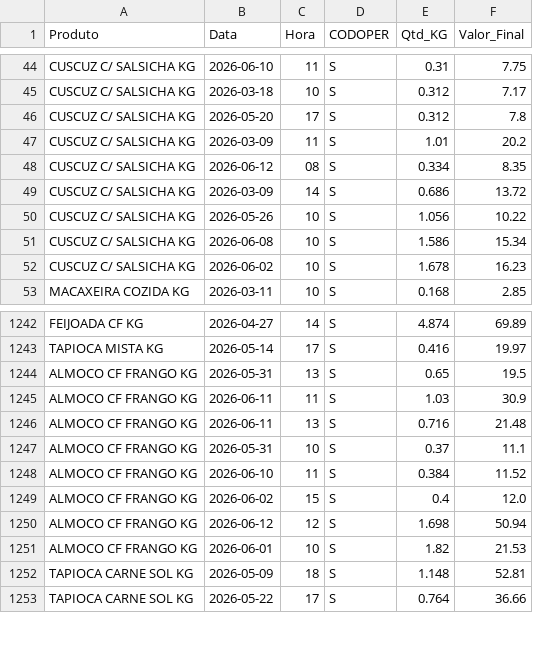
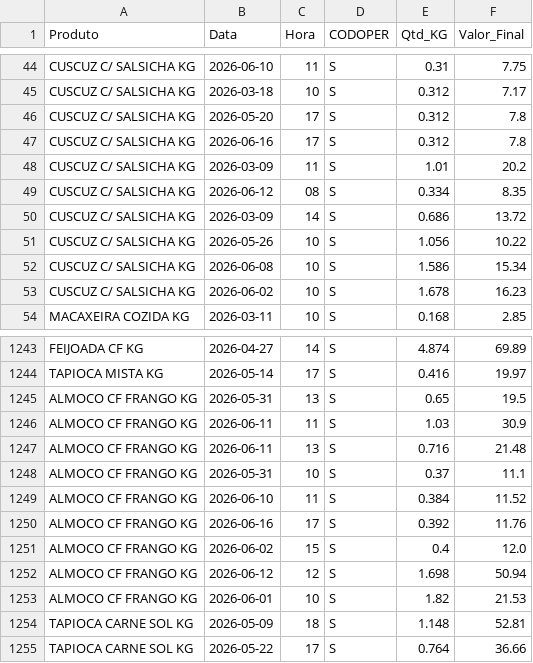
Before and after one commit to hadassagarcia/RotiFluxo, a CSV file: vendas_filial2.csv, drawn as a sheet; only a part is shown, gaps mark what is left out; the diff names each change by its address in the sheet, - before the commit and + after, or states it on an @@ line.

Commit message:
Atualização de Performance

```diff
--- a/vendas_filial2.csv
+++ b/vendas_filial2.csv
+row 47: CUSCUZ C/ SALSICHA KG | 2026-06-16 | 17 | S | 0.312 | 7.8
+row 1250: ALMOCO CF FRANGO KG | 2026-06-16 | 17 | S | 0.392 | 11.76
```
